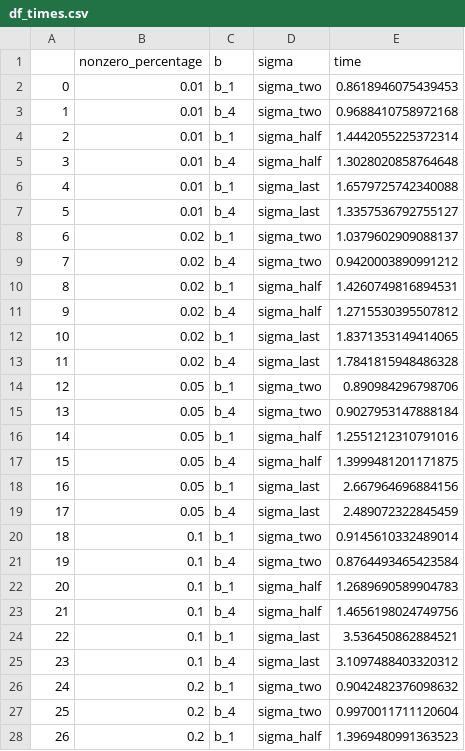
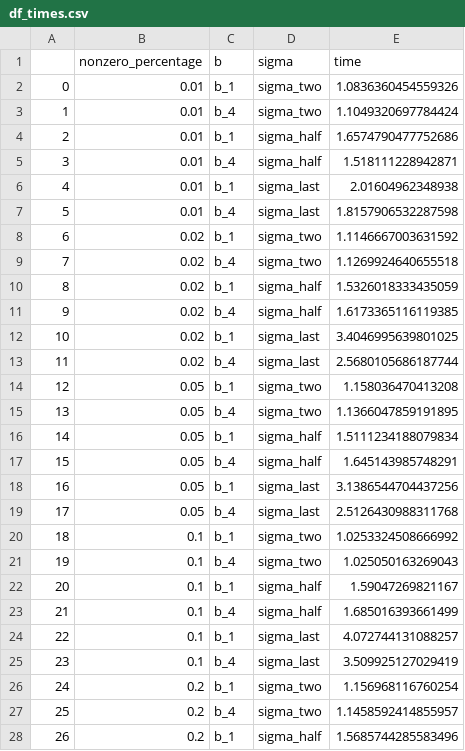
Before and after one commit to Szyntos/Algorymty_Macierzowe, a CSV file: lab3/df_times.csv, drawn as a sheet; only a part is shown; the diff covers the shown part only.

```diff
--- a/lab3/df_times.csv
+++ b/lab3/df_times.csv
@@ -1,28 +1,28 @@
 ,nonzero_percentage,b,sigma,time
-0,0.01,b_1,sigma_two,0.8618946075439453
-1,0.01,b_4,sigma_two,0.9688410758972168
-2,0.01,b_1,sigma_half,1.4442055225372314
-3,0.01,b_4,sigma_half,1.3028020858764648
-4,0.01,b_1,sigma_last,1.6579725742340088
-5,0.01,b_4,sigma_last,1.3357536792755127
-6,0.02,b_1,sigma_two,1.0379602909088137
-7,0.02,b_4,sigma_two,0.9420003890991212
-8,0.02,b_1,sigma_half,1.4260749816894531
-9,0.02,b_4,sigma_half,1.2715530395507812
-10,0.02,b_1,sigma_last,1.8371353149414065
-11,0.02,b_4,sigma_last,1.7841815948486328
-12,0.05,b_1,sigma_two,0.890984296798706
-13,0.05,b_4,sigma_two,0.9027953147888184
-14,0.05,b_1,sigma_half,1.2551212310791016
-15,0.05,b_4,sigma_half,1.3999481201171875
-16,0.05,b_1,sigma_last,2.667964696884156
-17,0.05,b_4,sigma_last,2.489072322845459
-18,0.1,b_1,sigma_two,0.9145610332489014
-19,0.1,b_4,sigma_two,0.8764493465423584
-20,0.1,b_1,sigma_half,1.2689690589904783
-21,0.1,b_4,sigma_half,1.4656198024749756
-22,0.1,b_1,sigma_last,3.536450862884521
-23,0.1,b_4,sigma_last,3.1097488403320312
-24,0.2,b_1,sigma_two,0.9042482376098632
-25,0.2,b_4,sigma_two,0.9970011711120604
-26,0.2,b_1,sigma_half,1.3969480991363523
+0,0.01,b_1,sigma_two,1.0836360454559326
+1,0.01,b_4,sigma_two,1.1049320697784424
+2,0.01,b_1,sigma_half,1.6574790477752686
+3,0.01,b_4,sigma_half,1.518111228942871
+4,0.01,b_1,sigma_last,2.01604962348938
+5,0.01,b_4,sigma_last,1.8157906532287598
+6,0.02,b_1,sigma_two,1.1146667003631592
+7,0.02,b_4,sigma_two,1.1269924640655518
+8,0.02,b_1,sigma_half,1.5326018333435059
+9,0.02,b_4,sigma_half,1.6173365116119385
+10,0.02,b_1,sigma_last,3.4046995639801025
+11,0.02,b_4,sigma_last,2.5680105686187744
+12,0.05,b_1,sigma_two,1.158036470413208
+13,0.05,b_4,sigma_two,1.1366047859191895
+14,0.05,b_1,sigma_half,1.5111234188079834
+15,0.05,b_4,sigma_half,1.645143985748291
+16,0.05,b_1,sigma_last,3.1386544704437256
+17,0.05,b_4,sigma_last,2.5126430988311768
+18,0.1,b_1,sigma_two,1.0253324508666992
+19,0.1,b_4,sigma_two,1.025050163269043
+20,0.1,b_1,sigma_half,1.59047269821167
+21,0.1,b_4,sigma_half,1.685016393661499
+22,0.1,b_1,sigma_last,4.072744131088257
+23,0.1,b_4,sigma_last,3.509925127029419
+24,0.2,b_1,sigma_two,1.156968116760254
+25,0.2,b_4,sigma_two,1.1458592414855957
+26,0.2,b_1,sigma_half,1.5685744285583496
```
Also changed, not shown: 3 edited cells elsewhere in this file, lab3/df_msa.csv, 14 other files.
